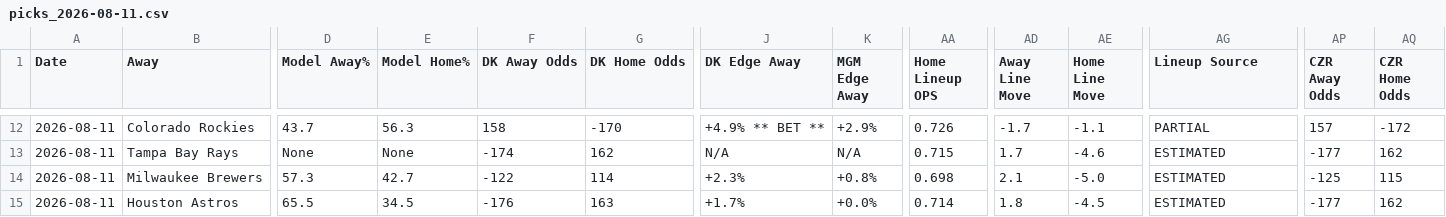
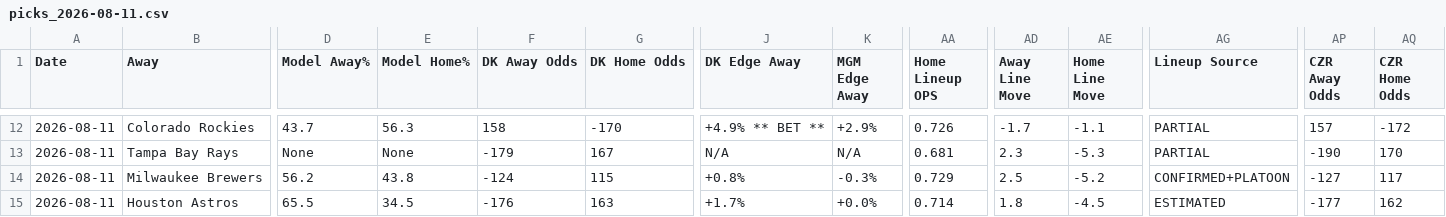
Before and after one commit to myles00price/baseball-model, a CSV file: picks_2026-08-11.csv, drawn as a sheet; only a part is shown, gaps mark what is left out; the diff covers the shown part only; the diff names each change by its address in the sheet, - before the commit and + after, or states it on an @@ line.

Commit message:
lineup lock update 2026-08-11

```diff
--- a/picks_2026-08-11.csv
+++ b/picks_2026-08-11.csv
-F13 (DK Away Odds): -174
+F13 (DK Away Odds): -179
-G13 (DK Home Odds): 162
+G13 (DK Home Odds): 167
-AA13 (Home Lineup OPS): 0.715
+AA13 (Home Lineup OPS): 0.681
-AD13 (Away Line Move): 1.7
+AD13 (Away Line Move): 2.3
-AE13 (Home Line Move): -4.6
+AE13 (Home Line Move): -5.3
-AG13 (Lineup Source): ESTIMATED
+AG13 (Lineup Source): PARTIAL
-AP13 (CZR Away Odds): -177
+AP13 (CZR Away Odds): -190
-AQ13 (CZR Home Odds): 162
+AQ13 (CZR Home Odds): 170
-D14 (Model Away%): 57.3
+D14 (Model Away%): 56.2
-E14 (Model Home%): 42.7
+E14 (Model Home%): 43.8
-F14 (DK Away Odds): -122
+F14 (DK Away Odds): -124
-G14 (DK Home Odds): 114
+G14 (DK Home Odds): 115
-J14 (DK Edge Away): +2.3%
+J14 (DK Edge Away): +0.8%
-K14 (MGM Edge Away): +0.8%
+K14 (MGM Edge Away): -0.3%
-AA14 (Home Lineup OPS): 0.698
+AA14 (Home Lineup OPS): 0.729
-AD14 (Away Line Move): 2.1
+AD14 (Away Line Move): 2.5
-AE14 (Home Line Move): -5.0
+AE14 (Home Line Move): -5.2
-AG14 (Lineup Source): ESTIMATED
+AG14 (Lineup Source): CONFIRMED+PLATOON
-AP14 (CZR Away Odds): -125
+AP14 (CZR Away Odds): -127
-AQ14 (CZR Home Odds): 115
+AQ14 (CZR Home Odds): 117
```
Also changed, not shown: 60 edited cells elsewhere in this file, 2 other files.
